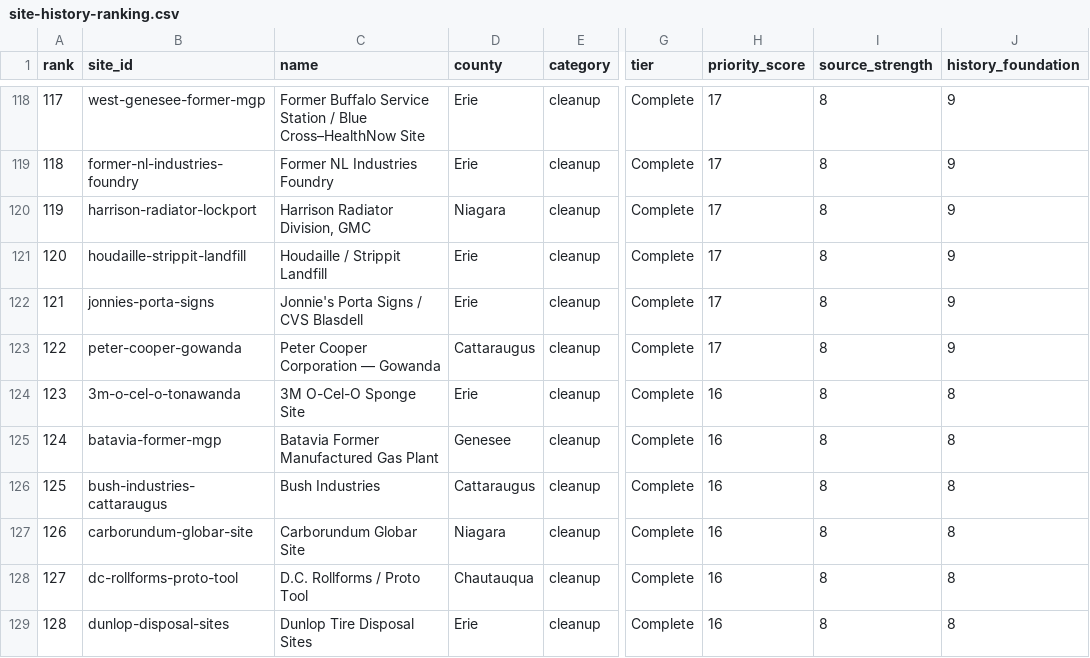
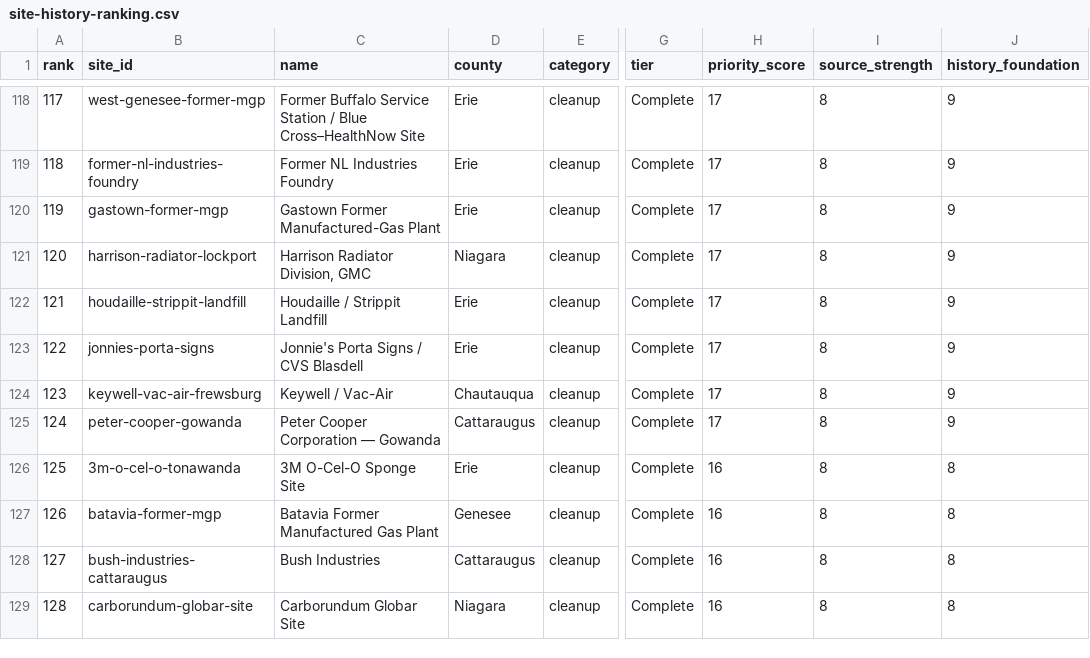
Before and after one commit to townefordmis/wnyatlas, a CSV file: research/site-history-ranking.csv, drawn as a sheet; only a part is shown, gaps mark what is left out; the diff covers the shown part only; the diff names each change by its address in the sheet, - before the commit and + after, or states it on an @@ line.

Commit message:
Complete remaining environmental site histories

```diff
--- a/research/site-history-ranking.csv
+++ b/research/site-history-ranking.csv
-B120 (site_id): harrison-radiator-lockport
+B120 (site_id): gastown-former-mgp
-C120 (name): Harrison Radiator Division, GMC
+C120 (name): Gastown Former Manufactured-Gas Plant
-D120 (county): Niagara
+D120 (county): Erie
-B121 (site_id): houdaille-strippit-landfill
+B121 (site_id): harrison-radiator-lockport
-C121 (name): Houdaille / Strippit Landfill
+C121 (name): Harrison Radiator Division, GMC
-D121 (county): Erie
+D121 (county): Niagara
-B122 (site_id): jonnies-porta-signs
+B122 (site_id): houdaille-strippit-landfill
-C122 (name): Jonnie's Porta Signs / CVS Blasdell
+C122 (name): Houdaille / Strippit Landfill
-B123 (site_id): peter-cooper-gowanda
+B123 (site_id): jonnies-porta-signs
-C123 (name): Peter Cooper Corporation — Gowanda
+C123 (name): Jonnie's Porta Signs / CVS Blasdell
-D123 (county): Cattaraugus
+D123 (county): Erie
-B124 (site_id): 3m-o-cel-o-tonawanda
+B124 (site_id): keywell-vac-air-frewsburg
-C124 (name): 3M O-Cel-O Sponge Site
+C124 (name): Keywell / Vac-Air
-D124 (county): Erie
+D124 (county): Chautauqua
-H124:H125 (priority_score): 16
+H124:H125 (priority_score): 17
-J124:J125 (history_foundation): 8
+J124:J125 (history_foundation): 9
-B125 (site_id): batavia-former-mgp
+B125 (site_id): peter-cooper-gowanda
-C125 (name): Batavia Former Manufactured Gas Plant
+C125 (name): Peter Cooper Corporation — Gowanda
-D125 (county): Genesee
+D125 (county): Cattaraugus
-B126 (site_id): bush-industries-cattaraugus
+B126 (site_id): 3m-o-cel-o-tonawanda
-C126 (name): Bush Industries
+C126 (name): 3M O-Cel-O Sponge Site
-D126 (county): Cattaraugus
+D126 (county): Erie
-B127 (site_id): carborundum-globar-site
+B127 (site_id): batavia-former-mgp
-C127 (name): Carborundum Globar Site
+C127 (name): Batavia Former Manufactured Gas Plant
-D127 (county): Niagara
+D127 (county): Genesee
-B128 (site_id): dc-rollforms-proto-tool
+B128 (site_id): bush-industries-cattaraugus
-C128 (name): D.C. Rollforms / Proto Tool
+C128 (name): Bush Industries
-D128 (county): Chautauqua
+D128 (county): Cattaraugus
-B129 (site_id): dunlop-disposal-sites
+B129 (site_id): carborundum-globar-site
-C129 (name): Dunlop Tire Disposal Sites
+C129 (name): Carborundum Globar Site
-D129 (county): Erie
+D129 (county): Niagara
```
Also changed, not shown: 93 edited cells elsewhere in this file, 6 other files.
